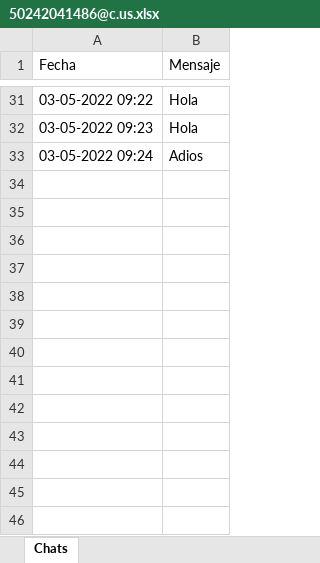
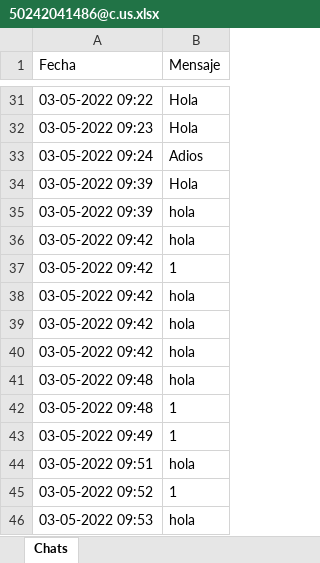
Before and after one commit to JairoJS1/IA-project, an Excel workbook: chats/50242041486@c.us.xlsx, sheet Chats, drawn as a sheet; only a part is shown, gaps mark what is left out; values as stored, in another font and other column widths than the file's, no borders; the diff names each change by its address in the sheet, - before the commit and + after, or states it on an @@ line.

```diff
--- a/chats/50242041486@c.us.xlsx (sheet Chats)
+++ b/chats/50242041486@c.us.xlsx (sheet Chats)
+row 34: 03-05-2022 09:39 | Hola
+row 35: 03-05-2022 09:39 | hola
+row 36: 03-05-2022 09:42 | hola
+row 37: 03-05-2022 09:42 | 1
+row 38: 03-05-2022 09:42 | hola
+row 39: 03-05-2022 09:42 | hola
+row 40: 03-05-2022 09:42 | hola
+row 41: 03-05-2022 09:48 | hola
+row 42: 03-05-2022 09:48 | 1
+row 43: 03-05-2022 09:49 | 1
+row 44: 03-05-2022 09:51 | hola
+row 45: 03-05-2022 09:52 | 1
+row 46: 03-05-2022 09:53 | hola
```
Also changed, not shown: chats/50249984139@c.us.xlsx, 1 other file.
